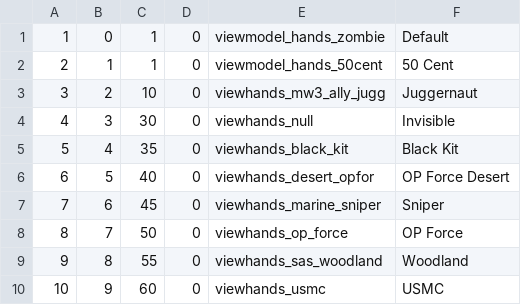
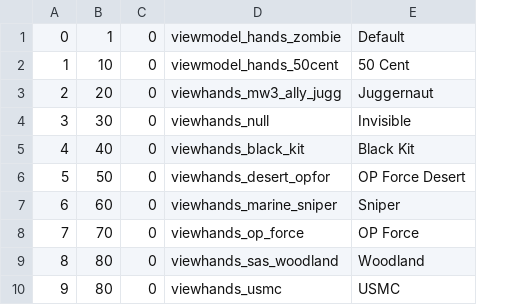
Before and after one commit to Iswenzz/SR-Speedrun, a CSV file: assets/mp/gloveTable.csv, drawn as a sheet; removed rows and columns are numbered as before the commit, all else as after; the diff names each change by its address in the sheet, - before the commit and + after, or states it on an @@ line.

```diff
--- a/assets/mp/gloveTable.csv
+++ b/assets/mp/gloveTable.csv
-column B, rows 1-10: 0 | 1 | 2 | 3 | 4 | 5 | 6 | 7 | 8 | 9
@@ column A renumbered from row 1 down @@
-B2: 1
+B2: 10
-B3: 10
+B3: 20
-B5: 35
+B5: 40
-B6: 40
+B6: 50
-B7: 45
+B7: 60
-B8: 50
+B8: 70
-B9: 55
+B9: 80
-B10: 60
+B10: 80
```
Also changed, not shown: assets/mp/characterTable.csv, assets/mp/itemTable.csv, 11 other files.
